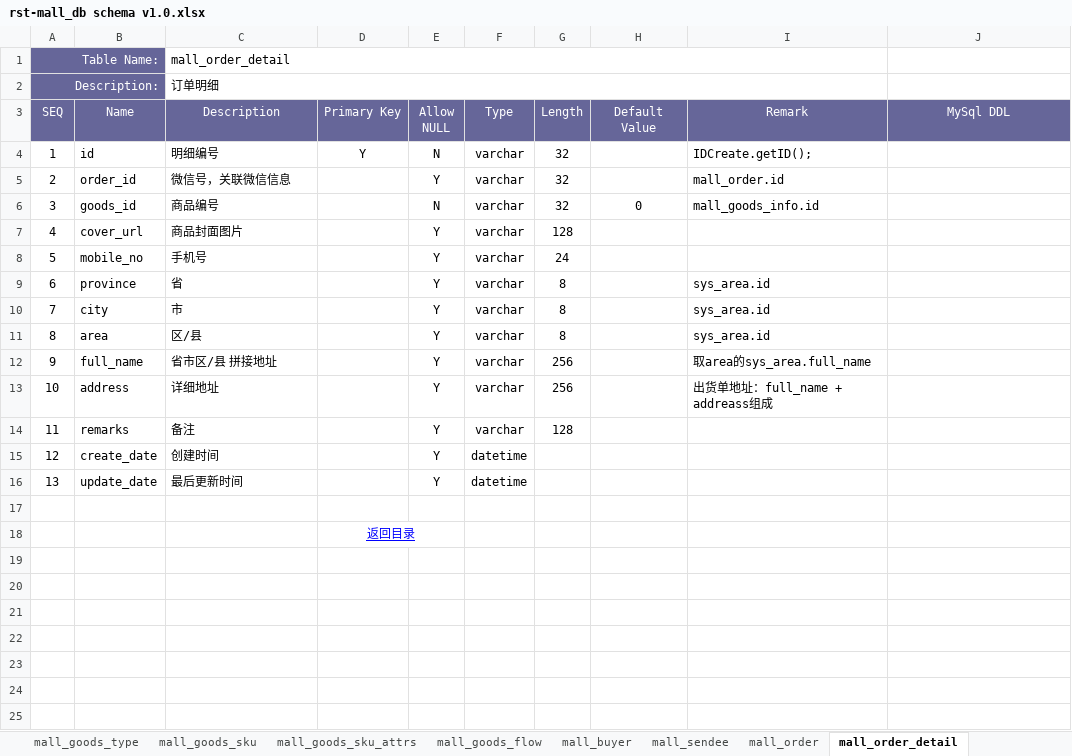
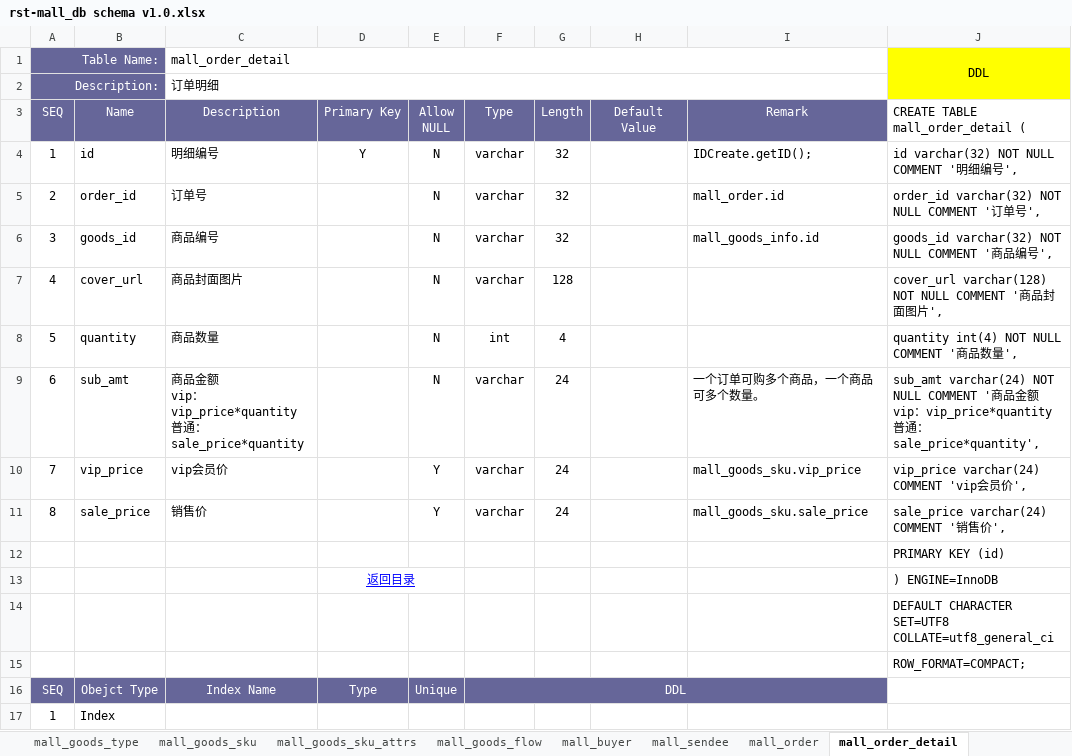
Before and after one commit to fancyrst/rst-mall, an Excel workbook: demo/db/rst-mall_db schema v1.0.xlsx, sheet mall_order_detail, drawn as a sheet; values as stored, in another font and other column widths than the file's, no borders; removed rows and columns are numbered as before the commit, all else as after; ↵ is a line break in a cell; the diff names each change by its address in the sheet, - before the commit and + after, or states it on an @@ line.

```diff
--- a/demo/db/rst-mall_db schema v1.0.xlsx (sheet mall_order_detail)
+++ b/demo/db/rst-mall_db schema v1.0.xlsx (sheet mall_order_detail)
-J1 (CREATE TABLE mall_order_detail (): (empty)
+J1 (CREATE TABLE mall_order_detail (): DDL
-J1:J2 fill: none
+J1:J2 fill: #FFFF00
+J1:J2 merged
-J3: MySql DDL
+J3: CREATE TABLE mall_order_detail (
@@ J3 fill: #666699 → none, text colour: #FFFFFF → black, alignment: center → left @@
-J4 (CREATE TABLE mall_order_detail (): (empty)
+J4 (CREATE TABLE mall_order_detail (): id varchar(32) NOT NULL COMMENT '明细编号',
-C5 (Description): 微信号，关联微信信息
+C5 (Description): 订单号
-E5 (Allow NULL): Y
+E5 (Allow NULL): N
-J5 (CREATE TABLE mall_order_detail (): (empty)
+J5 (CREATE TABLE mall_order_detail (): order_id varchar(32) NOT NULL COMMENT '订单号',
-H6 (Default Value): 0
+H6 (Default Value): (empty)
-J6 (CREATE TABLE mall_order_detail (): (empty)
+J6 (CREATE TABLE mall_order_detail (): goods_id varchar(32) NOT NULL COMMENT '商品编号',
-E7 (Allow NULL): Y
+E7 (Allow NULL): N
-J7 (CREATE TABLE mall_order_detail (): (empty)
+J7 (CREATE TABLE mall_order_detail (): cover_url varchar(128) NOT NULL COMMENT '商品封面图片',
-row 8: 5 | mobile_no | 手机号 |  | Y | varchar | 24
-row 9: 6 | province | 省 |  | Y | varchar | 8 |  | sys_area.id
-row 10: 7 | city | 市 |  | Y | varchar | 8 |  | sys_area.id
-row 11: 8 | area | 区/县 |  | Y | varchar | 8 |  | sys_area.id
-row 12: 9 | full_name | 省市区/县 拼接地址 |  | Y | varchar | 256 |  | 取area的sys_area.full_name
-row 13: 10 | address | 详细地址 |  | Y | varchar | 256 |  | 出货单地址：full_name + addreass组成
-row 14: 11 | remarks | 备注 |  | Y | varchar | 128
-row 15: 12 | create_date | 创建时间 |  | Y | datetime
-row 16: 13 | update_date | 最后更新时间 |  | Y | datetime
-row 8: (empty)
+row 8: 5 | quantity | 商品数量 |  | N | int | 4 |  |  | quantity int(4) NOT NULL COMMENT '商品数量',
-row 18:  |  |  | 返回目录
+row 9: 6 | sub_amt | 商品金额 ↵ vip：vip_price*quantity ↵ 普通：sale_price*quantity |  | N | varchar | 24 |  | 一个订单可购多个商品，一个商品可多个数量。 | sub_amt varchar(24) NOT NULL COMMENT '商品金额 ↵ vip：vip_price*quantity ↵ 普通：sale_price*quantity',
+row 10: 7 | vip_price | vip会员价 |  | Y | varchar | 24 |  | mall_goods_sku.vip_price | vip_price varchar(24) COMMENT 'vip会员价',
+row 11: 8 | sale_price | 销售价 |  | Y | varchar | 24 |  | mall_goods_sku.sale_price | sale_price varchar(24) COMMENT '销售价',
+row 12:  |  |  |  |  |  |  |  |  | PRIMARY KEY (id)
+row 13:  |  |  | 返回目录 |  |  |  |  |  | ) ENGINE=InnoDB
+row 14:  |  |  |  |  |  |  |  |  | DEFAULT CHARACTER SET=UTF8 COLLATE=utf8_general_ci
+row 15:  |  |  |  |  |  |  |  |  | ROW_FORMAT=COMPACT;
+row 16: SEQ | Obejct Type | Index Name | Type | Unique | DDL
+row 17: 1 | Index
```
Also changed, not shown: sheet mall_order, sheet mall_goods_sku_attrs, sheet mall_goods_info, sheet mall_buyer, sheet mall_sendee, sheet mall_goods_sku, 7 more sheets, other sheet tabs, demo/db/rst-common_db schema v1.0.xlsx, demo/db/rst-dist_db schema v1.0.xlsx, 2 other files.
